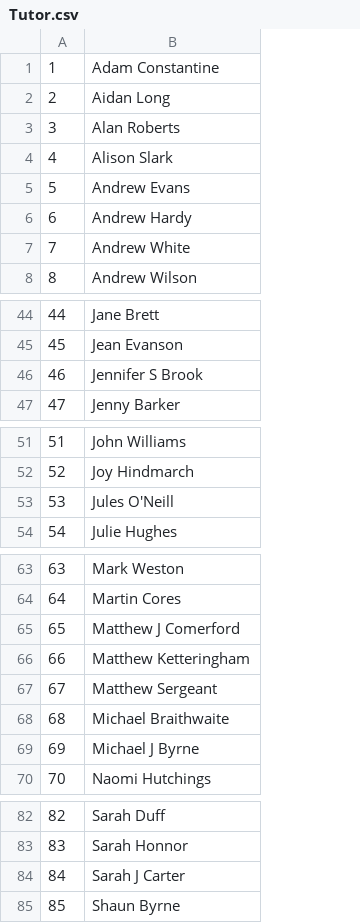
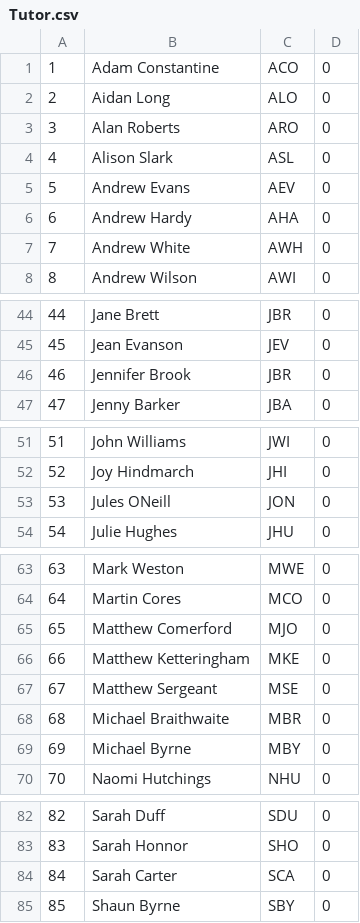
Before and after one commit to Durzzan/computing, a CSV file: MIS CSVs/Tutor.csv, drawn as a sheet; only a part is shown, gaps mark what is left out; the diff names each change by its address in the sheet, - before the commit and + after, or states it on an @@ line.

```diff
--- a/MIS CSVs/Tutor.csv
+++ b/MIS CSVs/Tutor.csv
+column C, rows 1-8: ACO | ALO | ARO | ASL | AEV | AHA | AWH | AWI; rows 44-47: JBR | JEV | JBR | JBA; rows 51-54: JWI | JHI | JON | JHU; rows 63-70: MWE | MCO | MJO | MKE | MSE | MBR | MBY | NHU; rows 82-85: SDU | SHO | SCA | SBY
+column D, rows 1-8: all 0; rows 44-47: all 0; rows 51-54: all 0; rows 63-70: all 0; rows 82-85: all 0
-B46: Jennifer S Brook
+B46: Jennifer Brook
-B53: Jules O'Neill
+B53: Jules ONeill
-B65: Matthew J Comerford
+B65: Matthew Comerford
-B69: Michael J Byrne
+B69: Michael Byrne
-B84: Sarah J Carter
+B84: Sarah Carter
```
Also changed, not shown: 1 other file.
